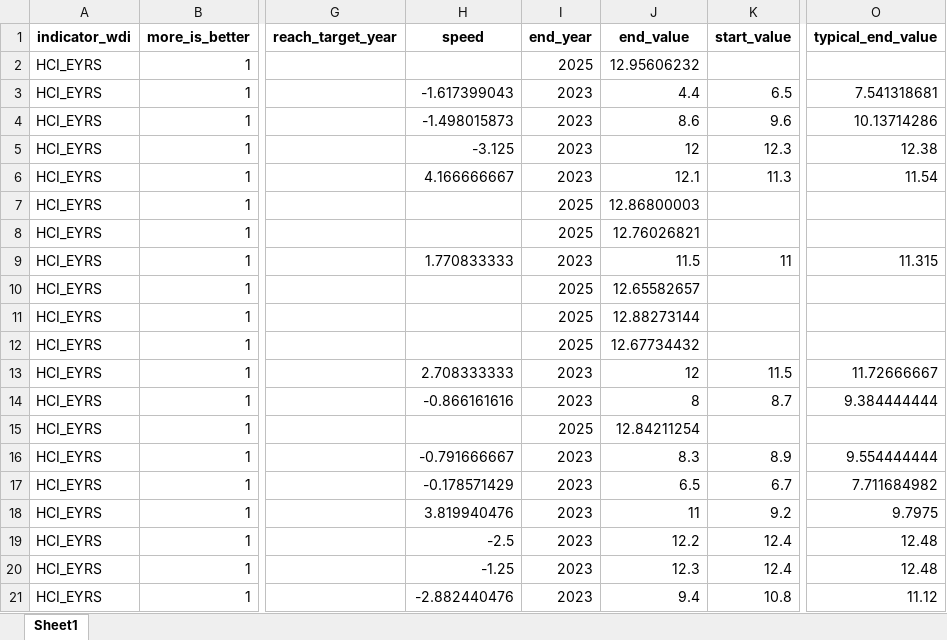
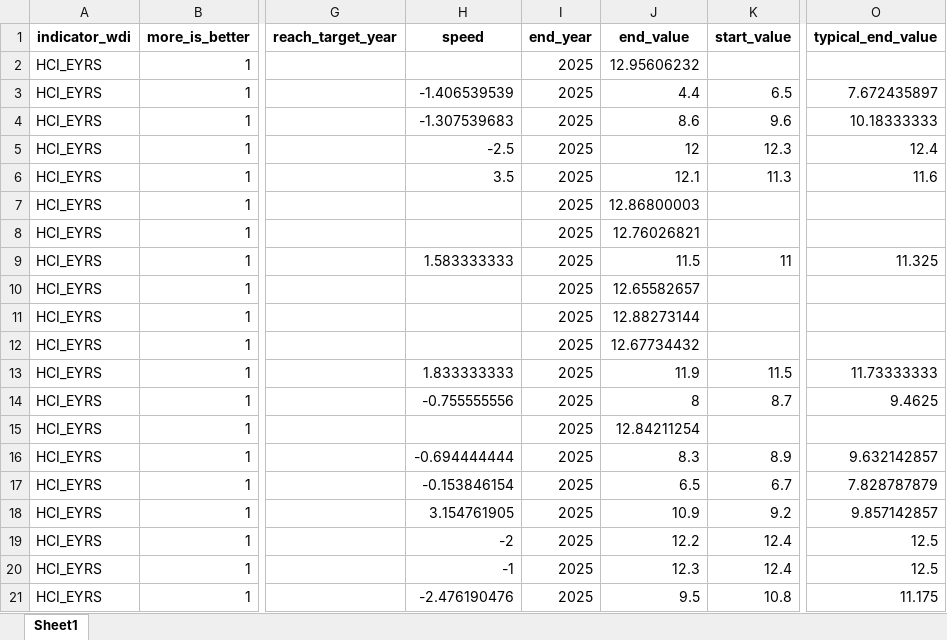
Before and after one commit to worldbank/atlas-progress-measure, an Excel workbook: intermediate/dashboard_output_SDG4.xlsx, sheet Sheet1, drawn as a sheet; only a part is shown, gaps mark what is left out; values as stored, in another font and other column widths than the file's, no borders; the diff covers the shown part only; the diff names each change by its address in the sheet, - before the commit and + after, or states it on an @@ line.

```diff
--- a/intermediate/dashboard_output_SDG4.xlsx (sheet Sheet1)
+++ b/intermediate/dashboard_output_SDG4.xlsx (sheet Sheet1)
-H3 (speed): -1.617399043
+H3 (speed): -1.406539539
-I3:I6 (end_year): 2023
+I3:I6 (end_year): 2025
-O3 (typical_end_value): 7.541318681
+O3 (typical_end_value): 7.672435897
-H4 (speed): -1.498015873
+H4 (speed): -1.307539683
-O4 (typical_end_value): 10.13714286
+O4 (typical_end_value): 10.18333333
-H5 (speed): -3.125
+H5 (speed): -2.5
-O5 (typical_end_value): 12.38
+O5 (typical_end_value): 12.4
-H6 (speed): 4.166666667
+H6 (speed): 3.5
-O6 (typical_end_value): 11.54
+O6 (typical_end_value): 11.6
-H9 (speed): 1.770833333
+H9 (speed): 1.583333333
-I9 (end_year): 2023
+I9 (end_year): 2025
-O9 (typical_end_value): 11.315
+O9 (typical_end_value): 11.325
-H13 (speed): 2.708333333
+H13 (speed): 1.833333333
-I13:I14 (end_year): 2023
+I13:I14 (end_year): 2025
-J13 (end_value): 12
+J13 (end_value): 11.9
-O13 (typical_end_value): 11.72666667
+O13 (typical_end_value): 11.73333333
-H14 (speed): -0.866161616
+H14 (speed): -0.755555556
-O14 (typical_end_value): 9.384444444
+O14 (typical_end_value): 9.4625
-H16 (speed): -0.791666667
+H16 (speed): -0.694444444
-I16:I21 (end_year): 2023
+I16:I21 (end_year): 2025
-O16 (typical_end_value): 9.554444444
+O16 (typical_end_value): 9.632142857
-H17 (speed): -0.178571429
+H17 (speed): -0.153846154
-O17 (typical_end_value): 7.711684982
+O17 (typical_end_value): 7.828787879
-H18 (speed): 3.819940476
+H18 (speed): 3.154761905
-J18 (end_value): 11
+J18 (end_value): 10.9
-O18 (typical_end_value): 9.7975
+O18 (typical_end_value): 9.857142857
-H19 (speed): -2.5
+H19 (speed): -2
-O19:O20 (typical_end_value): 12.48
+O19:O20 (typical_end_value): 12.5
-H20 (speed): -1.25
+H20 (speed): -1
-H21 (speed): -2.882440476
+H21 (speed): -2.476190476
-J21 (end_value): 9.4
+J21 (end_value): 9.5
-O21 (typical_end_value): 11.12
+O21 (typical_end_value): 11.175
```
Also changed, not shown: 414 edited cells elsewhere in this sheet, intermediate/dashboard_output_ghggdp.xlsx, 8 other files.
